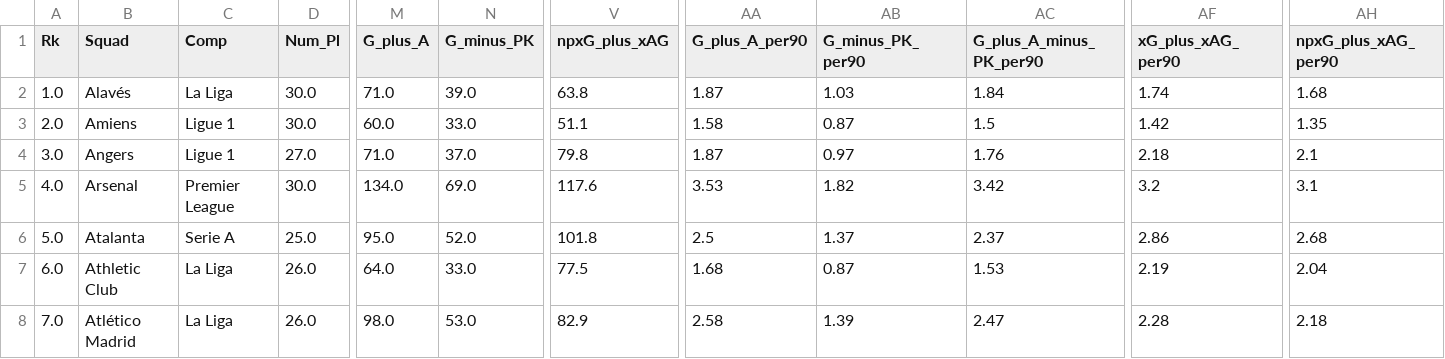
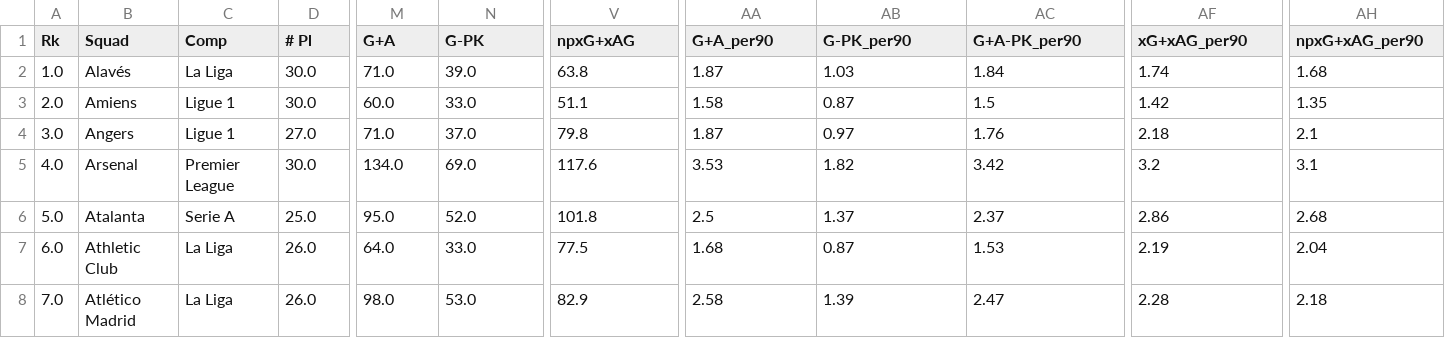
Before and after one commit to M4G1C14N5/scouting-report, a CSV file: cleaned_data/seasons_stats_cleaned.csv, drawn as a sheet; only a part is shown, gaps mark what is left out; the diff names each change by its address in the sheet, - before the commit and + after, or states it on an @@ line.

Commit message:
added shooting data, will go over to validate

```diff
--- a/cleaned_data/seasons_stats_cleaned.csv
+++ b/cleaned_data/seasons_stats_cleaned.csv
-D1: Num_Pl
+D1: # Pl
-M1: G_plus_A
+M1: G+A
-N1: G_minus_PK
+N1: G-PK
-V1: npxG_plus_xAG
+V1: npxG+xAG
-AA1: G_plus_A_per90
+AA1: G+A_per90
-AB1: G_minus_PK_per90
+AB1: G-PK_per90
-AC1: G_plus_A_minus_PK_per90
+AC1: G+A-PK_per90
-AF1: xG_plus_xAG_per90
+AF1: xG+xAG_per90
-AH1: npxG_plus_xAG_per90
+AH1: npxG+xAG_per90
```
Also changed, not shown: cleaned_data/seasons_wages_cleaned.csv, 14 other files.
